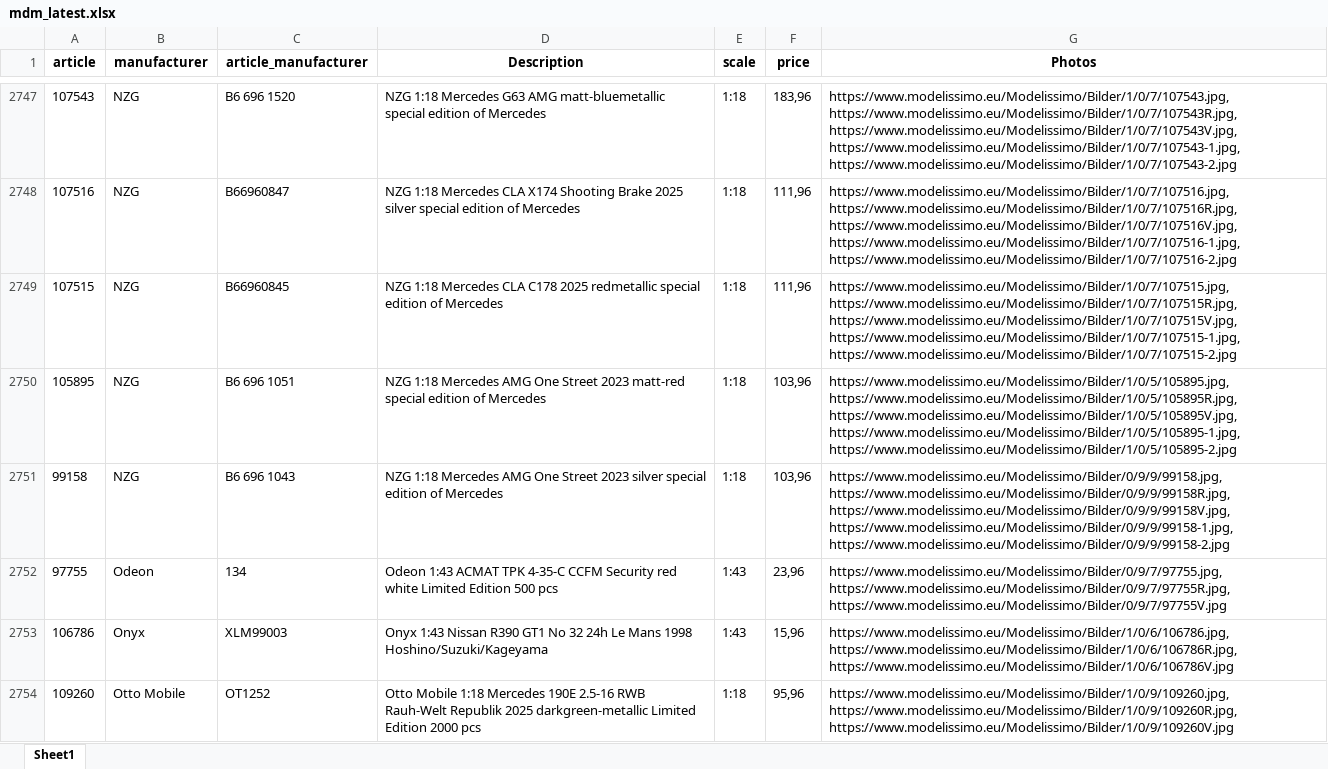
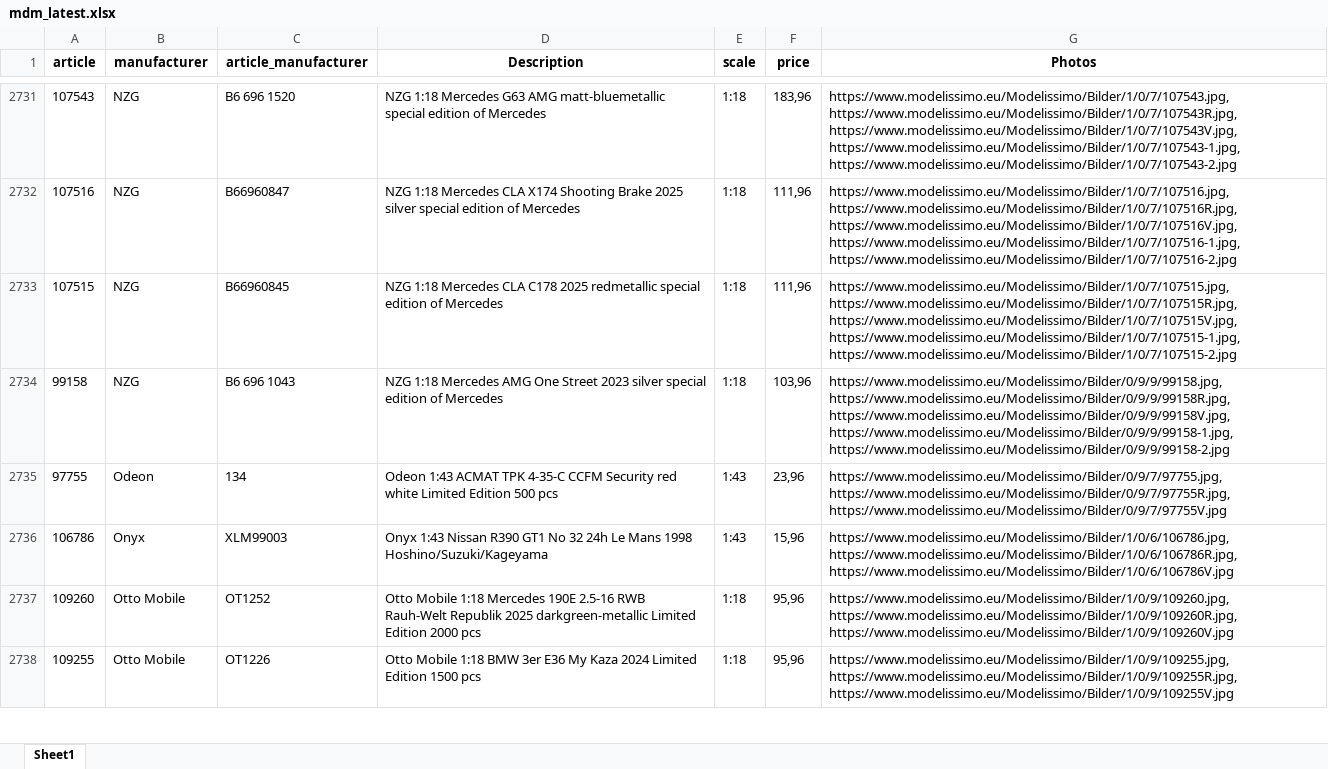
Before and after one commit to MBDeath-meow/RTMX_IMAGES, an Excel workbook: mdm_latest.xlsx, sheet Sheet1, drawn as a sheet; only a part is shown, gaps mark what is left out; the shorter side is filled out with more unchanged rows; values as stored, in another font and other column widths than the file's, no borders; the diff covers the shown part only; the diff names each change by its address in the sheet, - before the commit and + after, or states it on an @@ line.

Commit message:
MDM latest update 2026-11-27 14:37

```diff
--- a/mdm_latest.xlsx (sheet Sheet1)
+++ b/mdm_latest.xlsx (sheet Sheet1)
-row 2750: 105895 | NZG | B6 696 1051 | NZG 1:18 Mercedes AMG One Street 2023 matt-red special edition of Mercedes | 1:18 | 103,96 | https://www.modelissimo.eu/Modelissimo/Bilder/1/0/5/105895.jpg, https://www.modelissimo.eu/Modelissimo/Bilder/1/0/5/105895R.jpg, https://www.modelissimo.eu/Modelissimo/Bilder/1/0/5/105895V.jpg, https://www.modelissimo.eu/Modelissimo/Bilder/1/0/5/105895-1.jpg, https://www.modelissimo.eu/Modelissimo/Bilder/1/0/5/105895-2.jpg
```
Also changed, not shown: 24 removed rows and 3 edited cells elsewhere in this sheet.
